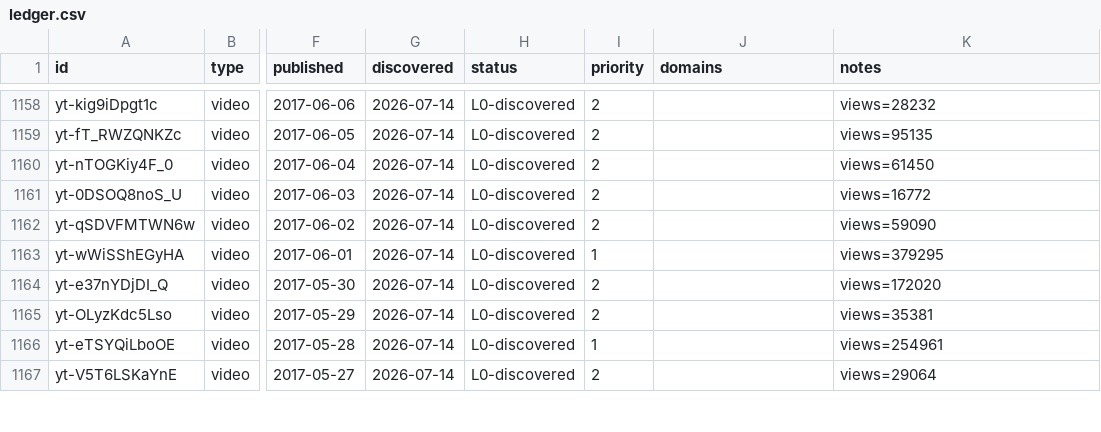
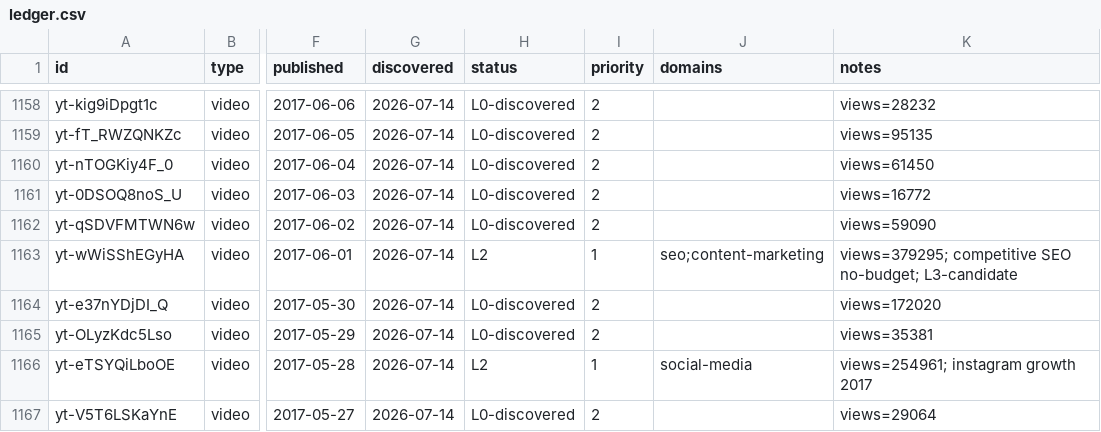
Before and after one commit to claes-work/neil-patel-clone, a CSV file: pipeline/ledger.csv, drawn as a sheet; only a part is shown, gaps mark what is left out; the diff covers the shown part only; the diff names each change by its address in the sheet, - before the commit and + after, or states it on an @@ line.

```diff
--- a/pipeline/ledger.csv
+++ b/pipeline/ledger.csv
-H1163 (status): L0-discovered
+H1163 (status): L2
-J1163 (domains): (empty)
+J1163 (domains): seo;content-marketing
-K1163 (notes): views=379295
+K1163 (notes): views=379295; competitive SEO no-budget; L3-candidate
-H1166 (status): L0-discovered
+H1166 (status): L2
-J1166 (domains): (empty)
+J1166 (domains): social-media
-K1166 (notes): views=254961
+K1166 (notes): views=254961; instagram growth 2017
```
Also changed, not shown: 18 edited cells elsewhere in this file, 11 other files.
